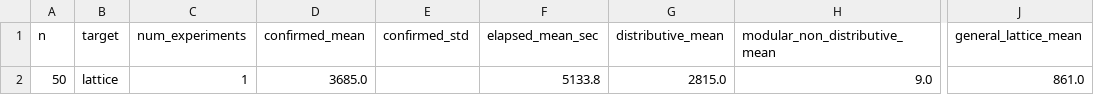
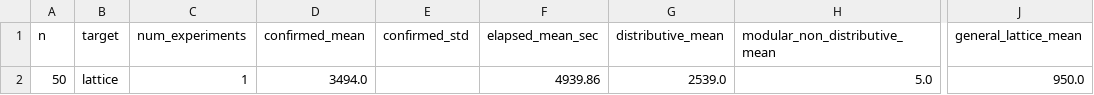
Before and after one commit to arnauldmwafise/poset-lattice-generation-rl, a CSV file: outputs/experiment_summary_aggregate.csv, drawn as a sheet; only a part is shown, gaps mark what is left out; the diff names each change by its address in the sheet, - before the commit and + after, or states it on an @@ line.

```diff
--- a/outputs/experiment_summary_aggregate.csv
+++ b/outputs/experiment_summary_aggregate.csv
-D2 (confirmed_mean): 3685.0
+D2 (confirmed_mean): 3494.0
-F2 (elapsed_mean_sec): 5133.8
+F2 (elapsed_mean_sec): 4939.86
-G2 (distributive_mean): 2815.0
+G2 (distributive_mean): 2539.0
-H2 (modular_non_distributive_mean): 9.0
+H2 (modular_non_distributive_mean): 5.0
-J2 (general_lattice_mean): 861.0
+J2 (general_lattice_mean): 950.0
```
Also changed, not shown: outputs/experiment_summary.csv, 7 other files.
